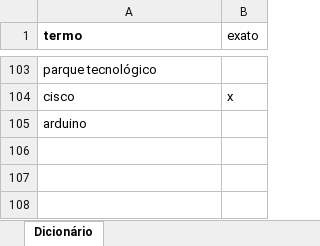
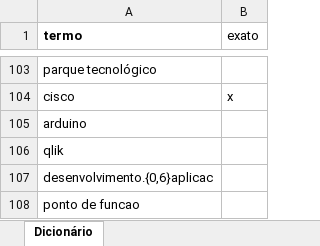
Before and after one commit to acba/classificador_tic, an Excel workbook: filtros/objeto.xlsx, sheet Dicionário, drawn as a sheet; only a part is shown, gaps mark what is left out; values as stored, in another font and other column widths than the file's, no borders; the diff names each change by its address in the sheet, - before the commit and + after, or states it on an @@ line.

Commit message:
ajuste

```diff
--- a/filtros/objeto.xlsx (sheet Dicionário)
+++ b/filtros/objeto.xlsx (sheet Dicionário)
+row 106: qlik
+row 107: desenvolvimento.{0,6}aplicac
+row 108: ponto de funcao
```
